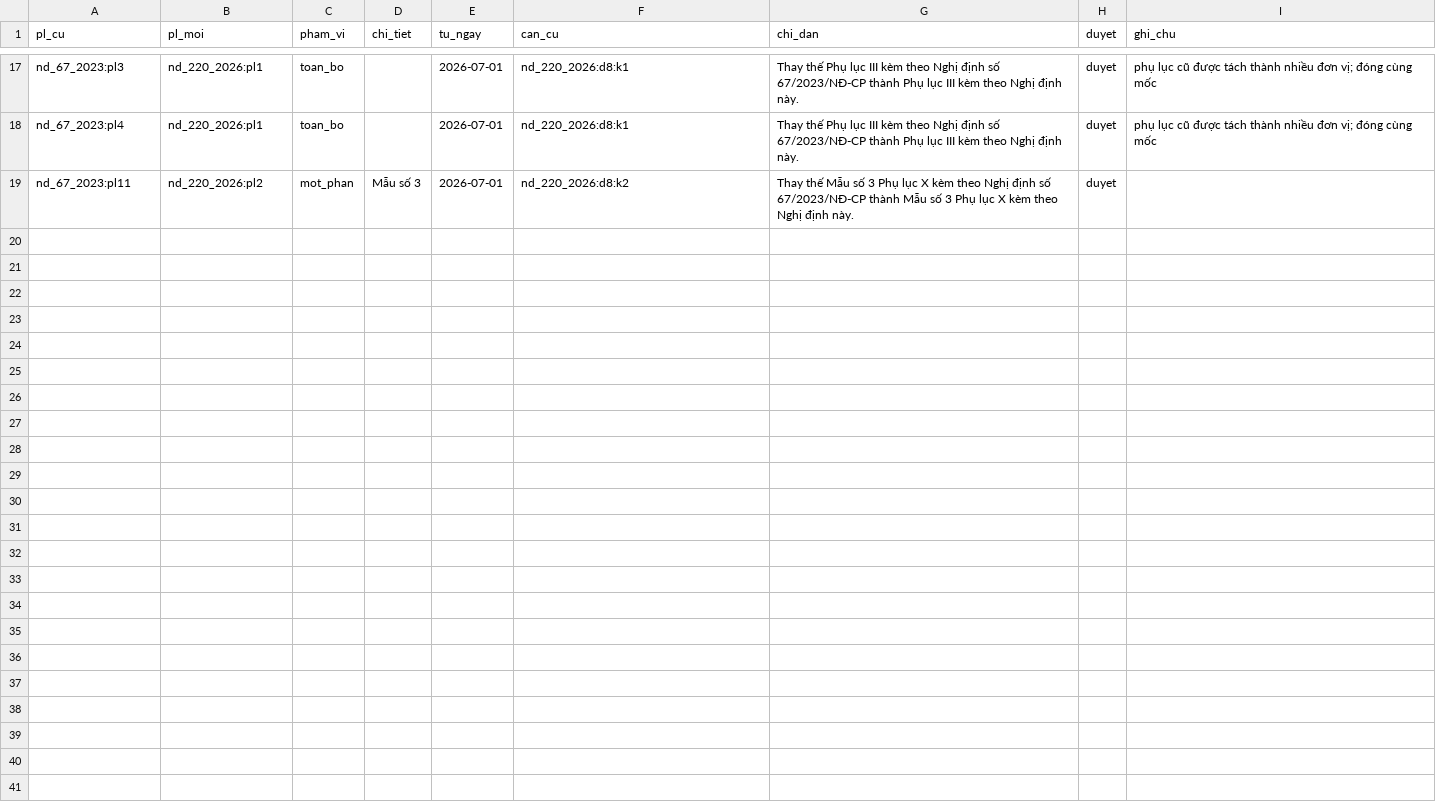
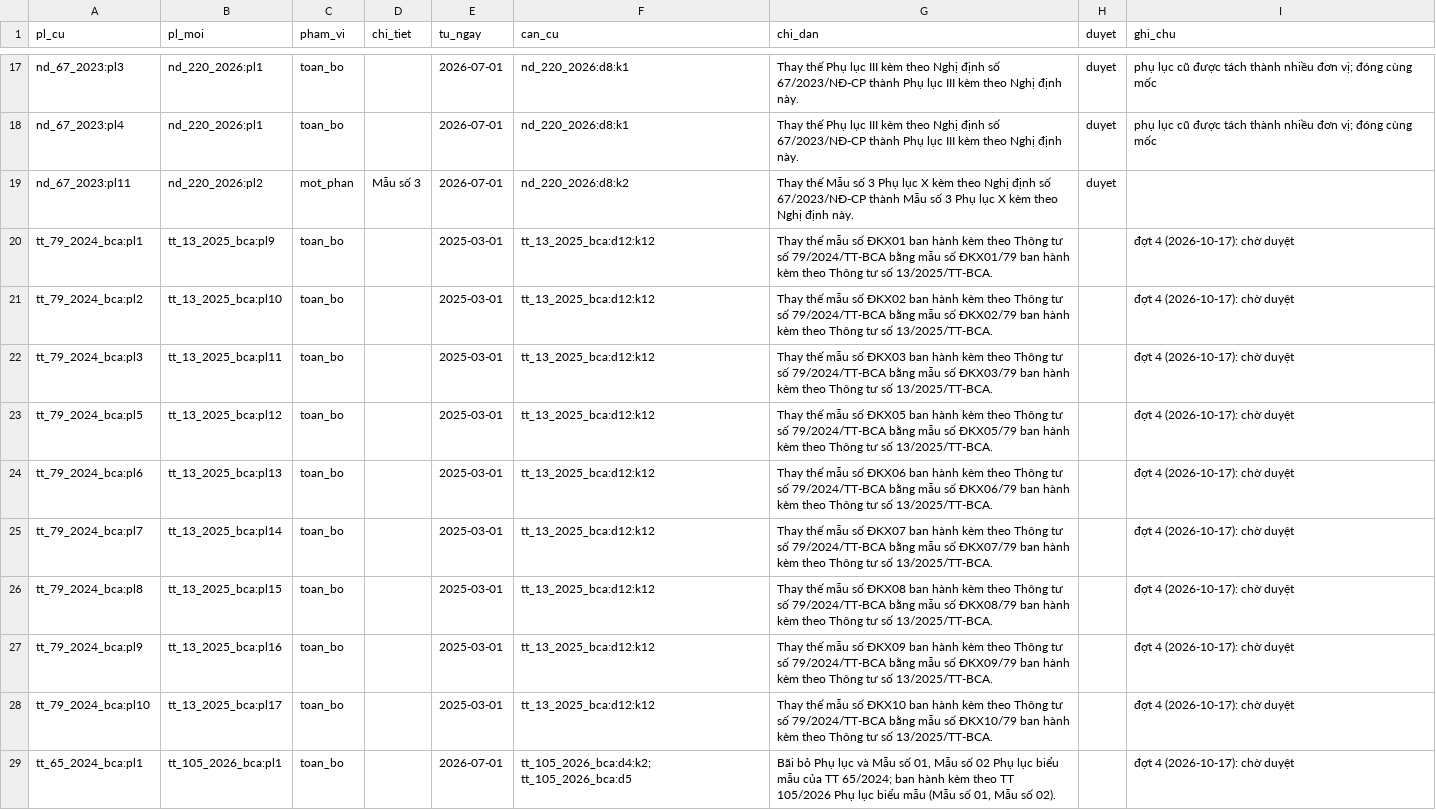
Before and after one commit to chungnguyenvp/DAT301m, a CSV file: data/annex_replacements.csv, drawn as a sheet; only a part is shown, gaps mark what is left out; the diff names each change by its address in the sheet, - before the commit and + after, or states it on an @@ line.

```diff
--- a/data/annex_replacements.csv
+++ b/data/annex_replacements.csv
+row 20: tt_79_2024_bca:pl1 | tt_13_2025_bca:pl9 | toan_bo |  | 2025-03-01 | tt_13_2025_bca:d12:k12 | Thay thế mẫu số ĐKX01 ban hành kèm theo Thông tư số 79/2024/TT-BCA bằng mẫu số ĐKX01/79 ban hành kèm theo Thông tư số 13/2025/TT-BCA. |  | đợt 4 (2026-10-17): chờ duyệt
+row 21: tt_79_2024_bca:pl2 | tt_13_2025_bca:pl10 | toan_bo |  | 2025-03-01 | tt_13_2025_bca:d12:k12 | Thay thế mẫu số ĐKX02 ban hành kèm theo Thông tư số 79/2024/TT-BCA bằng mẫu số ĐKX02/79 ban hành kèm theo Thông tư số 13/2025/TT-BCA. |  | đợt 4 (2026-10-17): chờ duyệt
+row 22: tt_79_2024_bca:pl3 | tt_13_2025_bca:pl11 | toan_bo |  | 2025-03-01 | tt_13_2025_bca:d12:k12 | Thay thế mẫu số ĐKX03 ban hành kèm theo Thông tư số 79/2024/TT-BCA bằng mẫu số ĐKX03/79 ban hành kèm theo Thông tư số 13/2025/TT-BCA. |  | đợt 4 (2026-10-17): chờ duyệt
+row 23: tt_79_2024_bca:pl5 | tt_13_2025_bca:pl12 | toan_bo |  | 2025-03-01 | tt_13_2025_bca:d12:k12 | Thay thế mẫu số ĐKX05 ban hành kèm theo Thông tư số 79/2024/TT-BCA bằng mẫu số ĐKX05/79 ban hành kèm theo Thông tư số 13/2025/TT-BCA. |  | đợt 4 (2026-10-17): chờ duyệt
+row 24: tt_79_2024_bca:pl6 | tt_13_2025_bca:pl13 | toan_bo |  | 2025-03-01 | tt_13_2025_bca:d12:k12 | Thay thế mẫu số ĐKX06 ban hành kèm theo Thông tư số 79/2024/TT-BCA bằng mẫu số ĐKX06/79 ban hành kèm theo Thông tư số 13/2025/TT-BCA. |  | đợt 4 (2026-10-17): chờ duyệt
+row 25: tt_79_2024_bca:pl7 | tt_13_2025_bca:pl14 | toan_bo |  | 2025-03-01 | tt_13_2025_bca:d12:k12 | Thay thế mẫu số ĐKX07 ban hành kèm theo Thông tư số 79/2024/TT-BCA bằng mẫu số ĐKX07/79 ban hành kèm theo Thông tư số 13/2025/TT-BCA. |  | đợt 4 (2026-10-17): chờ duyệt
+row 26: tt_79_2024_bca:pl8 | tt_13_2025_bca:pl15 | toan_bo |  | 2025-03-01 | tt_13_2025_bca:d12:k12 | Thay thế mẫu số ĐKX08 ban hành kèm theo Thông tư số 79/2024/TT-BCA bằng mẫu số ĐKX08/79 ban hành kèm theo Thông tư số 13/2025/TT-BCA. |  | đợt 4 (2026-10-17): chờ duyệt
+row 27: tt_79_2024_bca:pl9 | tt_13_2025_bca:pl16 | toan_bo |  | 2025-03-01 | tt_13_2025_bca:d12:k12 | Thay thế mẫu số ĐKX09 ban hành kèm theo Thông tư số 79/2024/TT-BCA bằng mẫu số ĐKX09/79 ban hành kèm theo Thông tư số 13/2025/TT-BCA. |  | đợt 4 (2026-10-17): chờ duyệt
+row 28: tt_79_2024_bca:pl10 | tt_13_2025_bca:pl17 | toan_bo |  | 2025-03-01 | tt_13_2025_bca:d12:k12 | Thay thế mẫu số ĐKX10 ban hành kèm theo Thông tư số 79/2024/TT-BCA bằng mẫu số ĐKX10/79 ban hành kèm theo Thông tư số 13/2025/TT-BCA. |  | đợt 4 (2026-10-17): chờ duyệt
+row 29: tt_65_2024_bca:pl1 | tt_105_2026_bca:pl1 | toan_bo |  | 2026-07-01 | tt_105_2026_bca:d4:k2; tt_105_2026_bca:d5 | Bãi bỏ Phụ lục và Mẫu số 01, Mẫu số 02 Phụ lục biểu mẫu của TT 65/2024; ban hành kèm theo TT 105/2026 Phụ lục biểu mẫu (Mẫu số 01, Mẫu số 02). |  | đợt 4 (2026-10-17): chờ duyệt
```
Also changed, not shown: data/ocr_corrections.csv, data/processed/annex_types.csv, 29 other files.
